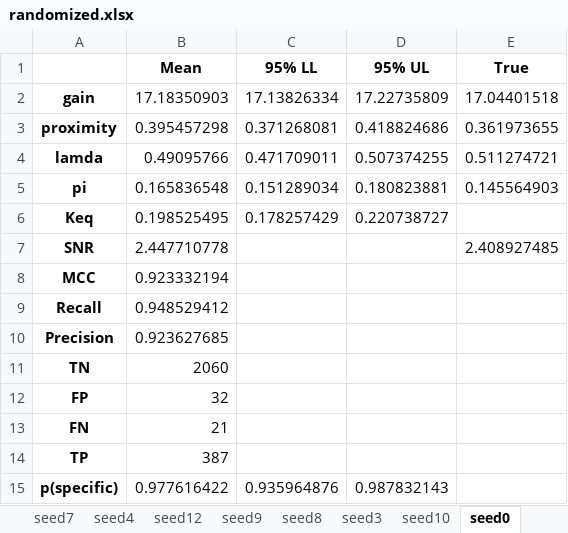
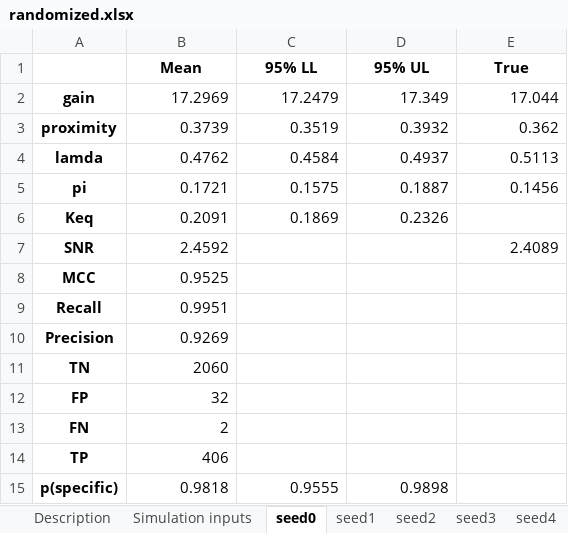
Before and after one commit to ordabayevy/tapqir-overleaf, an Excel workbook: supplementary/data2/randomized.xlsx, sheet seed0, drawn as a sheet; values as stored, in another font and other column widths than the file's, no borders; the diff names each change by its address in the sheet, - before the commit and + after, or states it on an @@ line.

```diff
--- a/supplementary/data2/randomized.xlsx (sheet seed0)
+++ b/supplementary/data2/randomized.xlsx (sheet seed0)
+sheet tab: Simulation inputs
@@ sheet tab order changed: Description | Simulation inputs | seed0 | seed1 | seed2 | seed3 | seed4 @@
-B2 (Mean): 17.18350903
+B2 (Mean): 17.2969
-C2 (95% LL): 17.13826334
+C2 (95% LL): 17.2479
-D2 (95% UL): 17.22735809
+D2 (95% UL): 17.349
-E2 (True): 17.04401518
+E2 (True): 17.044
-B3 (Mean): 0.395457298
+B3 (Mean): 0.3739
-C3 (95% LL): 0.371268081
+C3 (95% LL): 0.3519
-D3 (95% UL): 0.418824686
+D3 (95% UL): 0.3932
-E3 (True): 0.361973655
+E3 (True): 0.362
-B4 (Mean): 0.49095766
+B4 (Mean): 0.4762
-C4 (95% LL): 0.471709011
+C4 (95% LL): 0.4584
-D4 (95% UL): 0.507374255
+D4 (95% UL): 0.4937
-E4 (True): 0.511274721
+E4 (True): 0.5113
-B5 (Mean): 0.165836548
+B5 (Mean): 0.1721
-C5 (95% LL): 0.151289034
+C5 (95% LL): 0.1575
-D5 (95% UL): 0.180823881
+D5 (95% UL): 0.1887
-E5 (True): 0.145564903
+E5 (True): 0.1456
-B6 (Mean): 0.198525495
+B6 (Mean): 0.2091
-C6 (95% LL): 0.178257429
+C6 (95% LL): 0.1869
-D6 (95% UL): 0.220738727
+D6 (95% UL): 0.2326
-B7 (Mean): 2.447710778
+B7 (Mean): 2.4592
-E7 (True): 2.408927485
+E7 (True): 2.4089
-B8 (Mean): 0.923332194
+B8 (Mean): 0.9525
-B9 (Mean): 0.948529412
+B9 (Mean): 0.9951
-B10 (Mean): 0.923627685
+B10 (Mean): 0.9269
-B13 (Mean): 21
+B13 (Mean): 2
-B14 (Mean): 387
+B14 (Mean): 406
-B15 (Mean): 0.977616422
+B15 (Mean): 0.9818
-C15 (95% LL): 0.935964876
+C15 (95% LL): 0.9555
-D15 (95% UL): 0.987832143
+D15 (95% UL): 0.9898
```
Also changed, not shown: sheet Description, sheet seed1, sheet seed8, sheet seed7, sheet seed3, sheet seed2, 10 more sheets, other sheet tabs, 8 other files.
